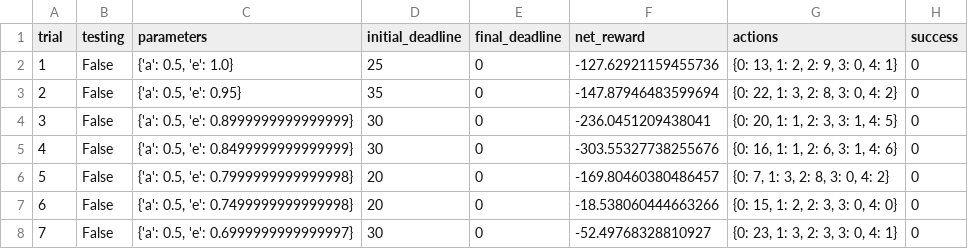
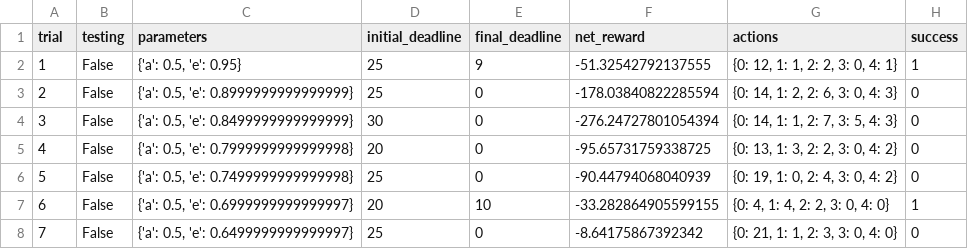
Before and after one commit to huang-siting/smartcab, a CSV file: logs/sim_default-learning.csv, drawn as a sheet; only a part is shown; the diff covers the shown part only.

```diff
--- a/logs/sim_default-learning.csv
+++ b/logs/sim_default-learning.csv
@@ -1,8 +1,8 @@
 trial,testing,parameters,initial_deadline,final_deadline,net_reward,actions,success
-1,False,"{'a': 0.5, 'e': 1.0}",25,0,-127.62921159455736,"{0: 13, 1: 2, 2: 9, 3: 0, 4: 1}",0
-2,False,"{'a': 0.5, 'e': 0.95}",35,0,-147.87946483599694,"{0: 22, 1: 3, 2: 8, 3: 0, 4: 2}",0
-3,False,"{'a': 0.5, 'e': 0.8999999999999999}",30,0,-236.0451209438041,"{0: 20, 1: 1, 2: 3, 3: 1, 4: 5}",0
-4,False,"{'a': 0.5, 'e': 0.8499999999999999}",30,0,-303.55327738255676,"{0: 16, 1: 1, 2: 6, 3: 1, 4: 6}",0
-5,False,"{'a': 0.5, 'e': 0.7999999999999998}",20,0,-169.80460380486457,"{0: 7, 1: 3, 2: 8, 3: 0, 4: 2}",0
-6,False,"{'a': 0.5, 'e': 0.7499999999999998}",20,0,-18.538060444663266,"{0: 15, 1: 2, 2: 3, 3: 0, 4: 0}",0
-7,False,"{'a': 0.5, 'e': 0.6999999999999997}",30,0,-52.49768328810927,"{0: 23, 1: 3, 2: 3, 3: 0, 4: 1}",0
+1,False,"{'a': 0.5, 'e': 0.95}",25,9,-51.32542792137555,"{0: 12, 1: 1, 2: 2, 3: 0, 4: 1}",1
+2,False,"{'a': 0.5, 'e': 0.8999999999999999}",25,0,-178.03840822285594,"{0: 14, 1: 2, 2: 6, 3: 0, 4: 3}",0
+3,False,"{'a': 0.5, 'e': 0.8499999999999999}",30,0,-276.24727801054394,"{0: 14, 1: 1, 2: 7, 3: 5, 4: 3}",0
+4,False,"{'a': 0.5, 'e': 0.7999999999999998}",20,0,-95.65731759338725,"{0: 13, 1: 3, 2: 2, 3: 0, 4: 2}",0
+5,False,"{'a': 0.5, 'e': 0.7499999999999998}",25,0,-90.44794068040939,"{0: 19, 1: 0, 2: 4, 3: 0, 4: 2}",0
+6,False,"{'a': 0.5, 'e': 0.6999999999999997}",20,10,-33.282864905599155,"{0: 4, 1: 4, 2: 2, 3: 0, 4: 0}",1
+7,False,"{'a': 0.5, 'e': 0.6499999999999997}",25,0,-8.64175867392342,"{0: 21, 1: 1, 2: 3, 3: 0, 4: 0}",0
```
Also changed, not shown: 105 edited cells elsewhere in this file, 11 other files.
